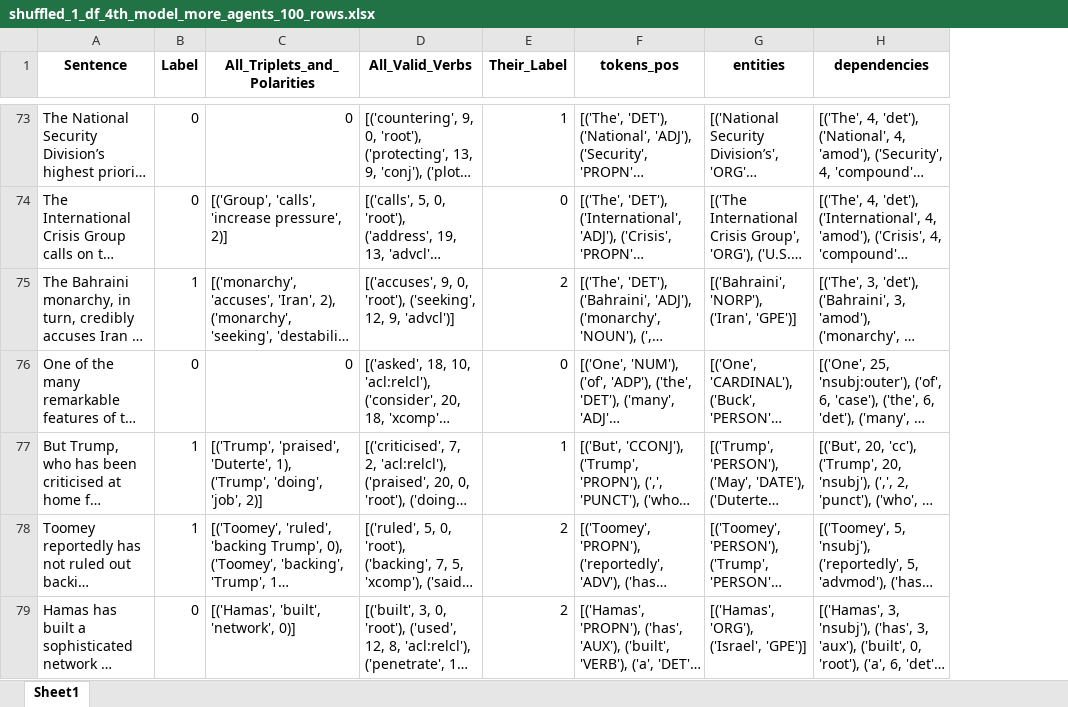
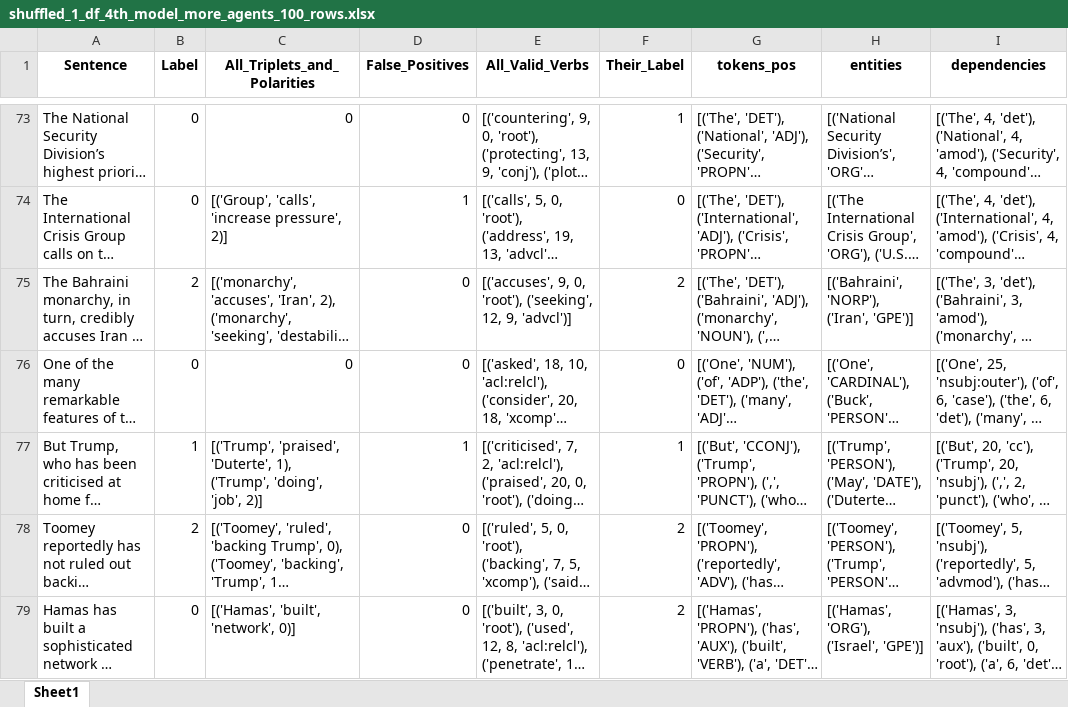
Before and after one commit to anastasia-belkina/Master-Thesis, an Excel workbook: Rule-Based Classifier/shuffled_1_df_4th_model_more_agents_100_rows.xlsx, sheet Sheet1, drawn as a sheet; only a part is shown, gaps mark what is left out; long unchanged cells end in …; values as stored, in another font and other column widths than the file's, no borders; table styles not drawn; the diff covers the shown part only; the diff names each change by its address in the sheet, - before the commit and + after, or states it on an @@ line.

```diff
--- a/Rule-Based Classifier/shuffled_1_df_4th_model_more_agents_100_rows.xlsx (sheet Sheet1)
+++ b/Rule-Based Classifier/shuffled_1_df_4th_model_more_agents_100_rows.xlsx (sheet Sheet1)
+column D (False_Positives), rows 73-79: 0 | 1 | 0 | 0 | 1 | 0 | 0
-B75 (Label): 1
+B75 (Label): 2
-B78 (Label): 1
+B78 (Label): 2
```
Also changed, not shown: 19 edited cells elsewhere in this sheet, Rule-Based Classifier/shuffled_1_df_4th_model_100_rows.xlsx, 1 other file.
